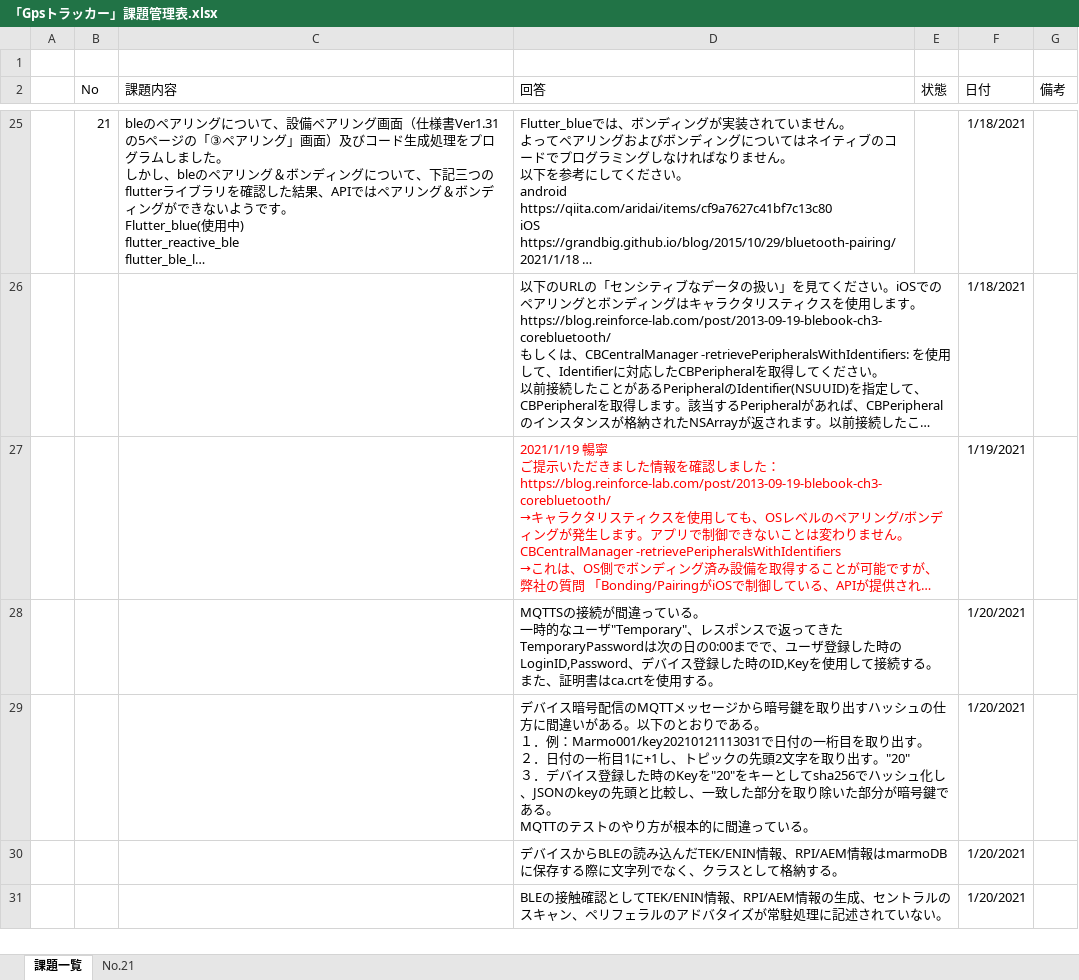
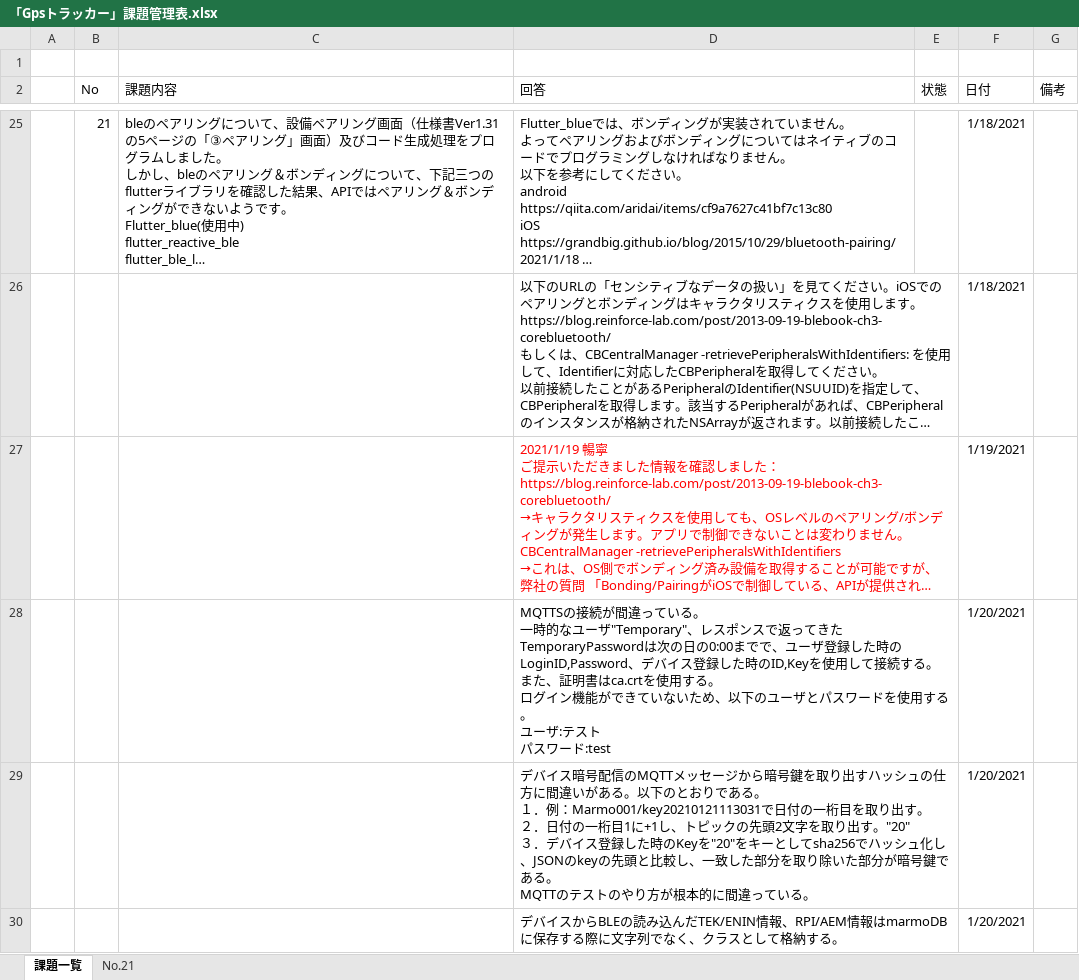
Before and after one commit to giangdolqa/GpsTrackerContactApp, an Excel workbook: 「Gpsトラッカー」課題管理表.xlsx, sheet 課題一覧, drawn as a sheet; only a part is shown, gaps mark what is left out; the shorter side is filled out with more unchanged rows; long unchanged cells end in …; values as stored, in another font and other column widths than the file's, no borders; table styles not drawn; ↵ is a line break in a cell; the diff names each change by its address in the sheet, - before the commit and + after, or states it on an @@ line.

Commit message:
追記

```diff
--- a/「Gpsトラッカー」課題管理表.xlsx (sheet 課題一覧)
+++ b/「Gpsトラッカー」課題管理表.xlsx (sheet 課題一覧)
-D28 (回答): …用する。
+D28 (回答): …用する。 ↵ ログイン機能ができていないため、以下のユーザとパスワードを使用する。 ↵ ユーザ:テスト ↵ パスワード:test
```
